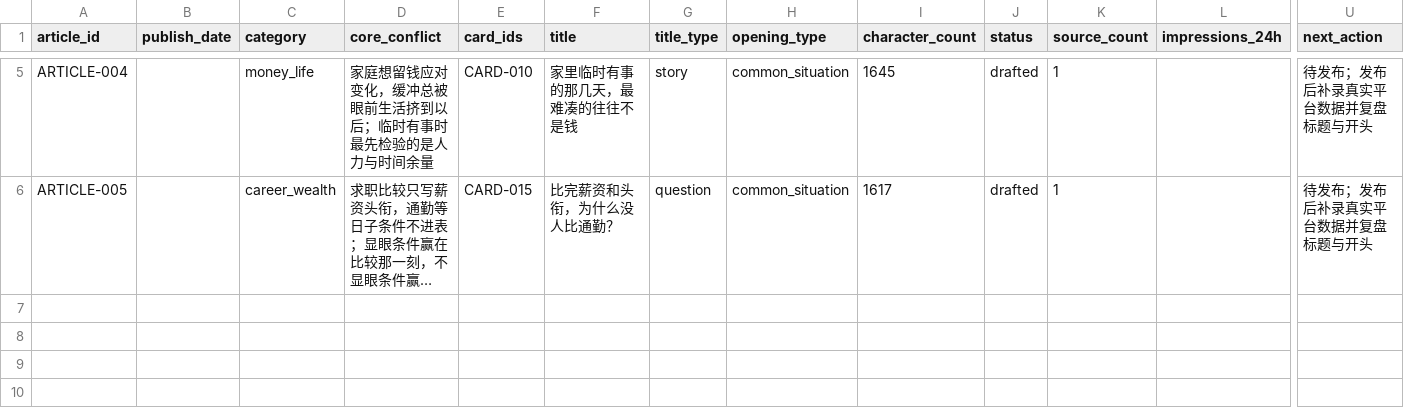
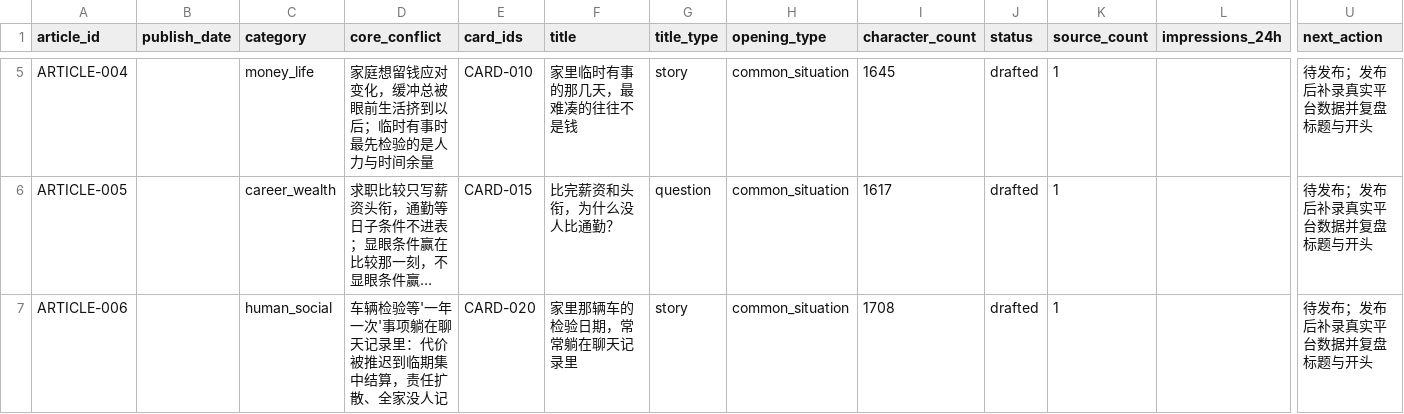
Before and after one commit to sanji412/toutiao-content-system, a CSV file: outputs/toutiao-content-kit/data/articles.csv, drawn as a sheet; only a part is shown, gaps mark what is left out; long unchanged cells end in …; rows hold the shown columns only; the diff names each change by its address in the sheet, - before the commit and + after, or states it on an @@ line.

Commit message:
Add ARTICLE-006: vehicle inspection date lives in chat logs (TOPIC-021/CARD-020)
- articles/ARTICLE-006/: source pack (verified 122.gov.cn entry 2026-09-04;
  login-walled process details excluded per no-hard-writing rule), outline,
  1,708-char article w/ story headline, two-round audit -> can publish
- Weekend research piece closing out week-1 board (6/6)
- Trackers: CARD-020 drafted->ARTICLE-006; materials 14 unused remain;
  articles.csv gains ARTICLE-006 row
- seed-cards.md + kit README index updated

```diff
--- a/outputs/toutiao-content-kit/data/articles.csv
+++ b/outputs/toutiao-content-kit/data/articles.csv
+row 7: ARTICLE-006 |  | human_social | 车辆检验等'一年一次'事项躺在聊天记录里：代价被推迟到临期集中结算，责任扩散、全家没人记 | CARD-020 | 家里那辆车的检验日期，常常躺在聊天记录里 | story | common_situation | 1708 | drafted | 1 |  | 待发布；发布后补录真实平台数据并复盘标题与开头
```
Also changed, not shown: outputs/toutiao-content-kit/data/materials.csv, 6 other files.
